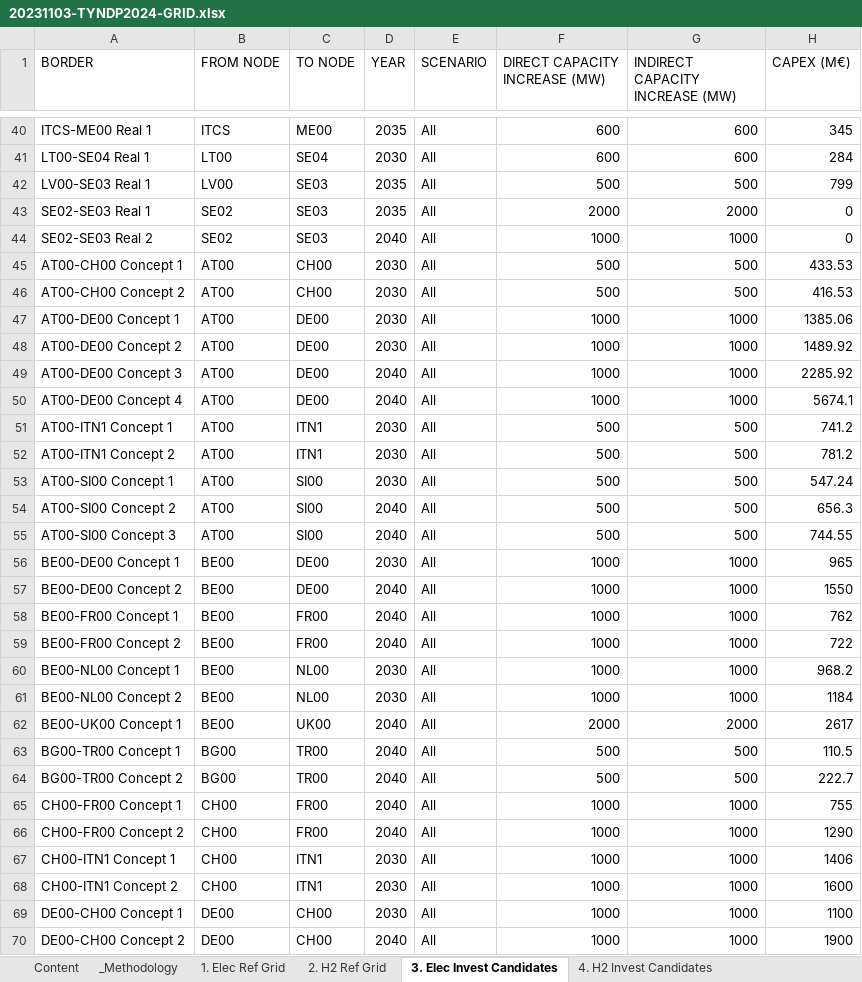
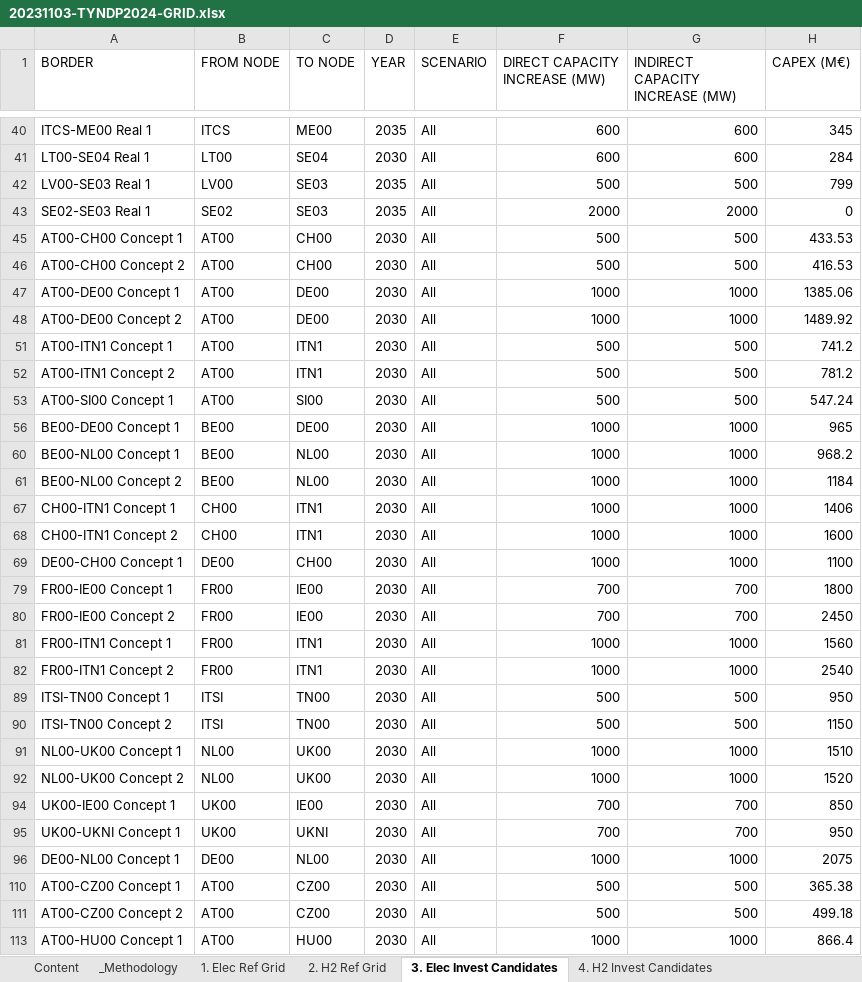
Before and after one commit to Mathias157/mbrpdoc-great, an Excel workbook: analysis/preprocessing/20231103-TYNDP2024-GRID.xlsx, sheet 3. Elec Invest Candidates, drawn as a sheet; only a part is shown, gaps mark what is left out; the shorter side is filled out with more unchanged rows; values as stored, in another font and other column widths than the file's, no borders; charts and pictures not drawn; the diff covers the shown part only; the diff names each change by its address in the sheet, - before the commit and + after, or states it on an @@ line.

Commit message:
Fixing error in sheets containing TYNDP collection and adding IE-FR and NO2-NL lines

```diff
--- a/analysis/preprocessing/20231103-TYNDP2024-GRID.xlsx (sheet 3. Elec Invest Candidates)
+++ b/analysis/preprocessing/20231103-TYNDP2024-GRID.xlsx (sheet 3. Elec Invest Candidates)
@@ row 44 hidden: SE02-SE03 Real 2 | SE02 | SE03 | 2040 | All | 1000 | 1000 | 0 @@
@@ row 49 hidden: AT00-DE00 Concept 3 | AT00 | DE00 | 2040 | All | 1000 | 1000 | 2285.92 @@
@@ row 50 hidden: AT00-DE00 Concept 4 | AT00 | DE00 | 2040 | All | 1000 | 1000 | 5674.1 @@
@@ row 54 hidden: AT00-SI00 Concept 2 | AT00 | SI00 | 2040 | All | 500 | 500 | 656.3 @@
@@ row 55 hidden: AT00-SI00 Concept 3 | AT00 | SI00 | 2040 | All | 500 | 500 | 744.55 @@
@@ row 57 hidden: BE00-DE00 Concept 2 | BE00 | DE00 | 2040 | All | 1000 | 1000 | 1550 @@
@@ row 58 hidden: BE00-FR00 Concept 1 | BE00 | FR00 | 2040 | All | 1000 | 1000 | 762 @@
@@ row 59 hidden: BE00-FR00 Concept 2 | BE00 | FR00 | 2040 | All | 1000 | 1000 | 722 @@
@@ row 62 hidden: BE00-UK00 Concept 1 | BE00 | UK00 | 2040 | All | 2000 | 2000 | 2617 @@
@@ row 63 hidden: BG00-TR00 Concept 1 | BG00 | TR00 | 2040 | All | 500 | 500 | 110.5 @@
@@ row 64 hidden: BG00-TR00 Concept 2 | BG00 | TR00 | 2040 | All | 500 | 500 | 222.7 @@
@@ row 65 hidden: CH00-FR00 Concept 1 | CH00 | FR00 | 2040 | All | 1000 | 1000 | 755 @@
@@ row 66 hidden: CH00-FR00 Concept 2 | CH00 | FR00 | 2040 | All | 1000 | 1000 | 1290 @@
@@ row 70 hidden: DE00-CH00 Concept 2 | DE00 | CH00 | 2040 | All | 1000 | 1000 | 1900 @@
```
Also changed, not shown: 143 hidden or unhidden rows elsewhere in this sheet, sheet BALMOREL_XTRANS_POT, formulas that keep their value, charts or pictures, 3 other files.
